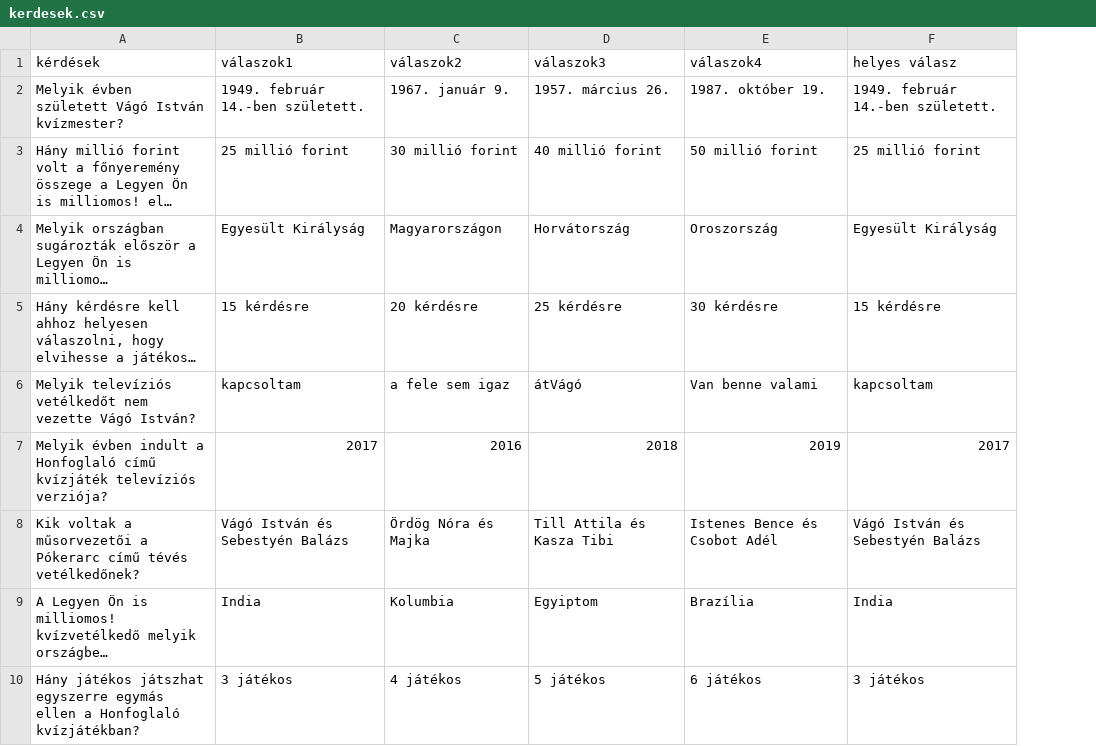
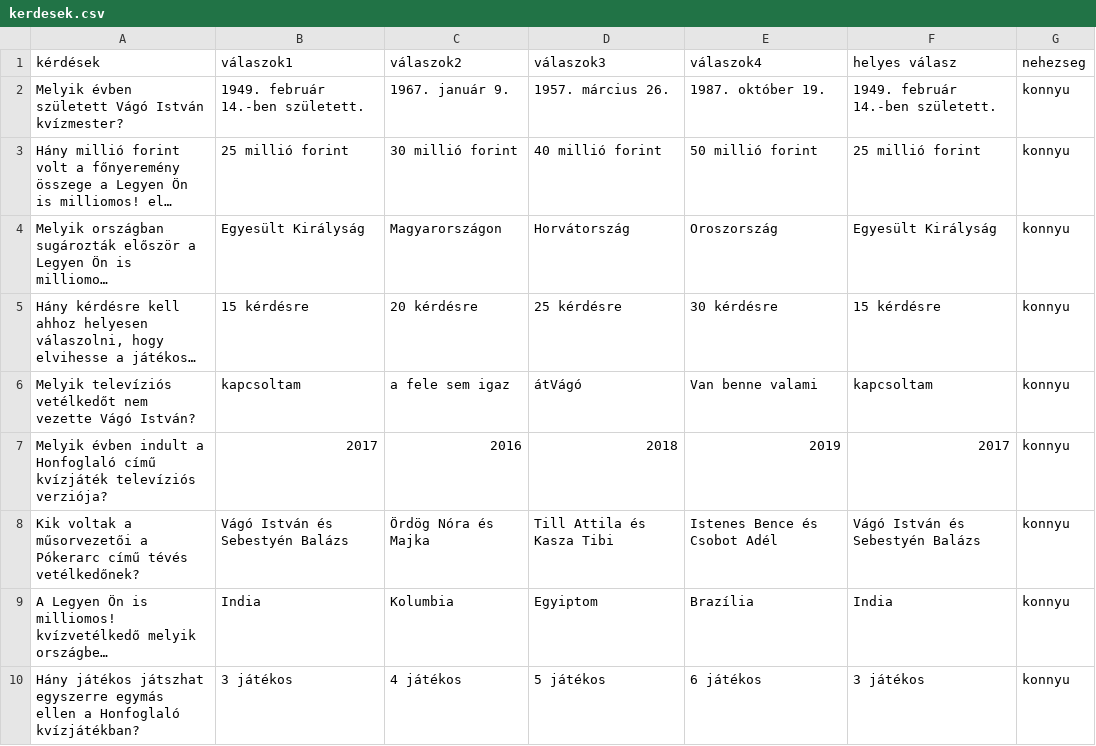
Before and after one commit to holperj/Legyen-on-is-milliomos, a CSV file: kerdesek.csv, drawn as a sheet; only a part is shown; long unchanged cells end in …; the diff names each change by its address in the sheet, - before the commit and + after, or states it on an @@ line.

Commit message:
nehezségek #13

```diff
--- a/kerdesek.csv
+++ b/kerdesek.csv
+column G (nehezseg), rows 2-10: all konnyu
```
